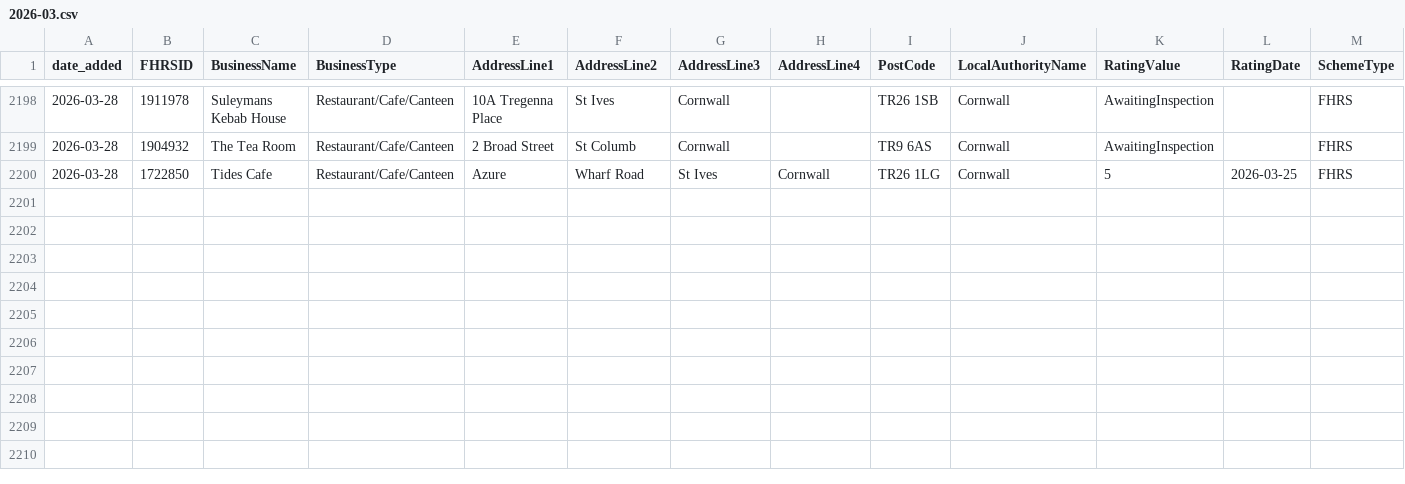
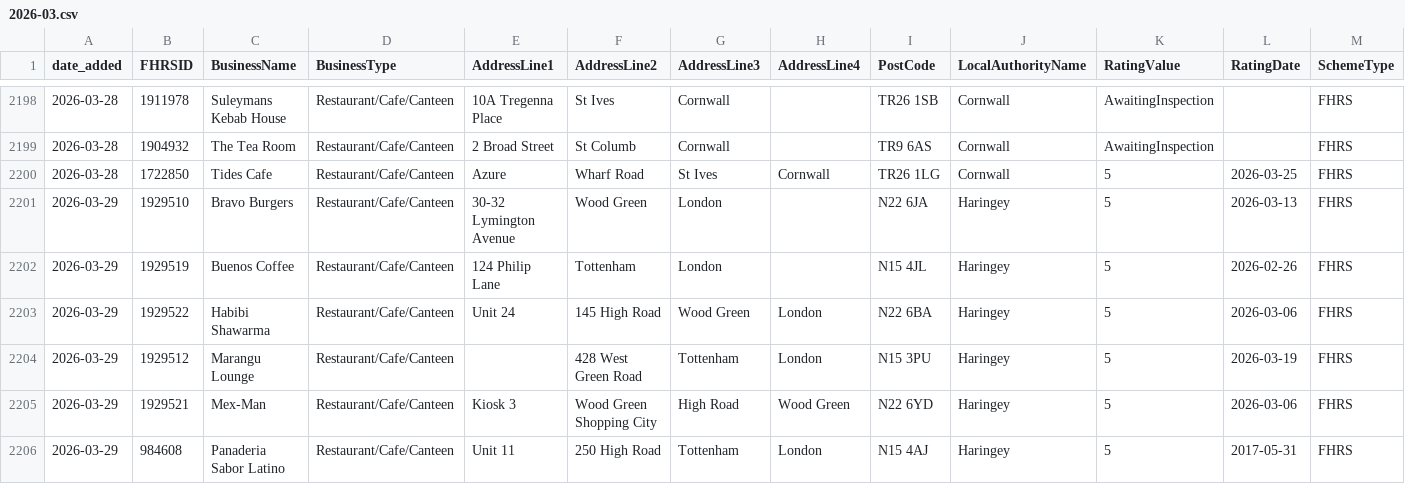
Before and after one commit to AP-Dev-Tools/independent-food-business-pulse, a CSV file: data/cumulative/RESTAURANT_CAFE/2026-03.csv, drawn as a sheet; only a part is shown, gaps mark what is left out; rows hold the shown columns only; the diff names each change by its address in the sheet, - before the commit and + after, or states it on an @@ line.

```diff
--- a/data/cumulative/RESTAURANT_CAFE/2026-03.csv
+++ b/data/cumulative/RESTAURANT_CAFE/2026-03.csv
+row 2201: 2026-03-29 | 1929510 | Bravo Burgers | Restaurant/Cafe/Canteen | 30-32 Lymington Avenue | Wood Green | London |  | N22 6JA | Haringey | 5 | 2026-03-13 | FHRS
+row 2202: 2026-03-29 | 1929519 | Buenos Coffee | Restaurant/Cafe/Canteen | 124 Philip Lane | Tottenham | London |  | N15 4JL | Haringey | 5 | 2026-02-26 | FHRS
+row 2203: 2026-03-29 | 1929522 | Habibi Shawarma | Restaurant/Cafe/Canteen | Unit 24 | 145 High Road | Wood Green | London | N22 6BA | Haringey | 5 | 2026-03-06 | FHRS
+row 2204: 2026-03-29 | 1929512 | Marangu Lounge | Restaurant/Cafe/Canteen |  | 428 West Green Road | Tottenham | London | N15 3PU | Haringey | 5 | 2026-03-19 | FHRS
+row 2205: 2026-03-29 | 1929521 | Mex-Man | Restaurant/Cafe/Canteen | Kiosk 3 | Wood Green Shopping City | High Road | Wood Green | N22 6YD | Haringey | 5 | 2026-03-06 | FHRS
+row 2206: 2026-03-29 | 984608 | Panaderia Sabor Latino | Restaurant/Cafe/Canteen | Unit 11 | 250 High Road | Tottenham | London | N15 4AJ | Haringey | 5 | 2017-05-31 | FHRS
```
Also changed, not shown: data/cumulative/MOBILE/2026-03.csv, 9 other files.
